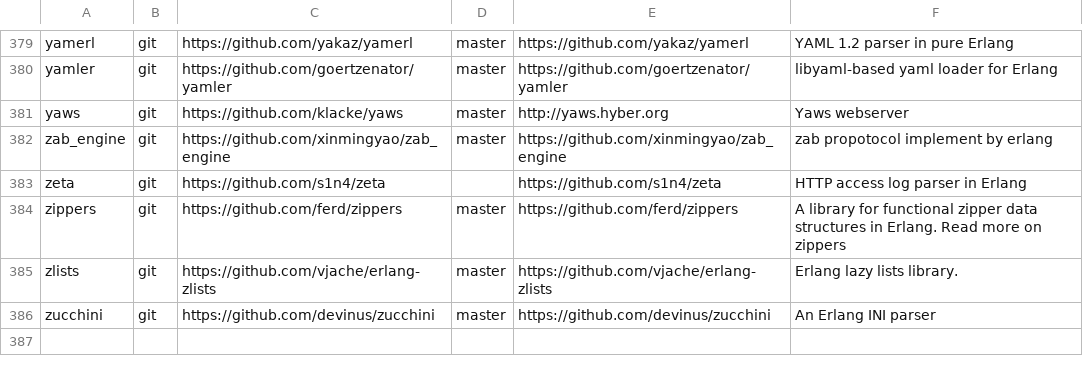
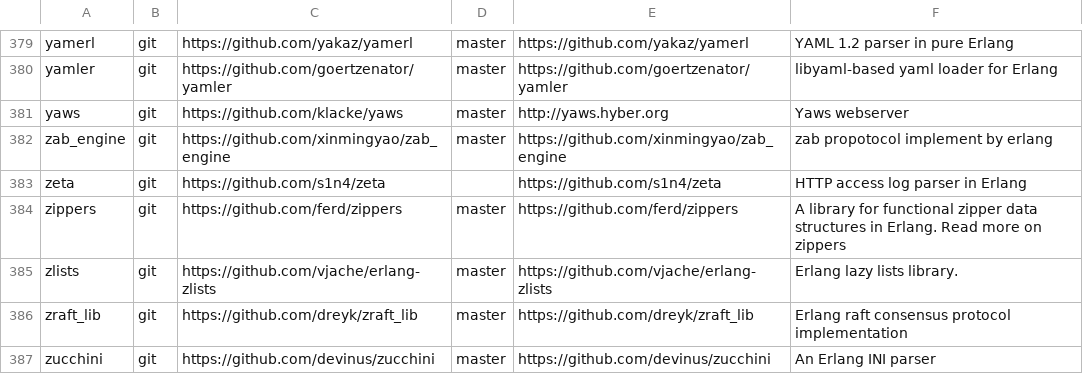
Before and after one commit to ninenines/erlang.mk, a TSV file: packages.v2.tsv, drawn as a sheet; only a part is shown, gaps mark what is left out.

Commit message:
Add package zraft_lib to the index

```diff
--- a/packages.v2.tsv
+++ b/packages.v2.tsv
@@ -385,2 +385,3 @@ zippers	git	https://github.com/ferd/zippers	master	https://github.com/ferd/zippe
 zlists	git	https://github.com/vjache/erlang-zlists	master	https://github.com/vjache/erlang-zlists	Erlang lazy lists library.
+zraft_lib	git	https://github.com/dreyk/zraft_lib	master	https://github.com/dreyk/zraft_lib	Erlang raft consensus protocol implementation
 zucchini	git	https://github.com/devinus/zucchini	master	https://github.com/devinus/zucchini	An Erlang INI parser
```
Also changed, not shown: packages.v1.tsv, 1 other file.
